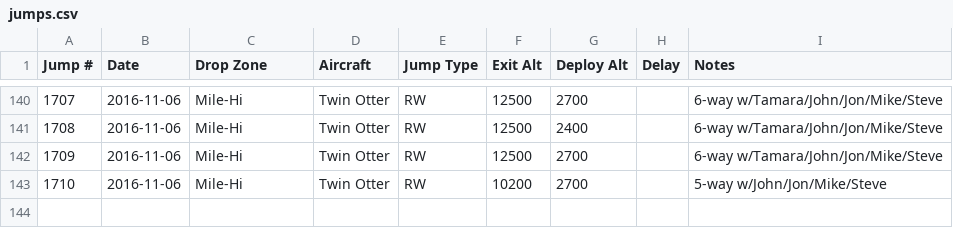
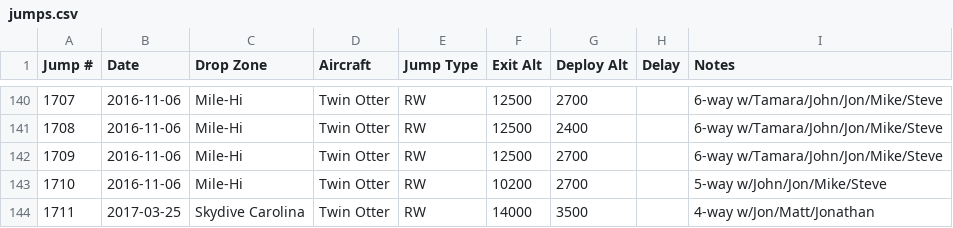
Before and after one commit to wildlava/skydive-logbook, a CSV file: jumps.csv, drawn as a sheet; only a part is shown, gaps mark what is left out.

Commit message:
Add jumps

```diff
--- a/jumps.csv
+++ b/jumps.csv
@@ -143 +143,2 @@ Jump #,Date,Drop Zone,Aircraft,Jump Type,Exit Alt,Deploy Alt,Delay,Notes
 1710,2016-11-06,Mile-Hi,Twin Otter,RW,10200,2700,,5-way w/John/Jon/Mike/Steve
+1711,2017-03-25,Skydive Carolina,Twin Otter,RW,14000,3500,,4-way w/Jon/Matt/Jonathan
```
